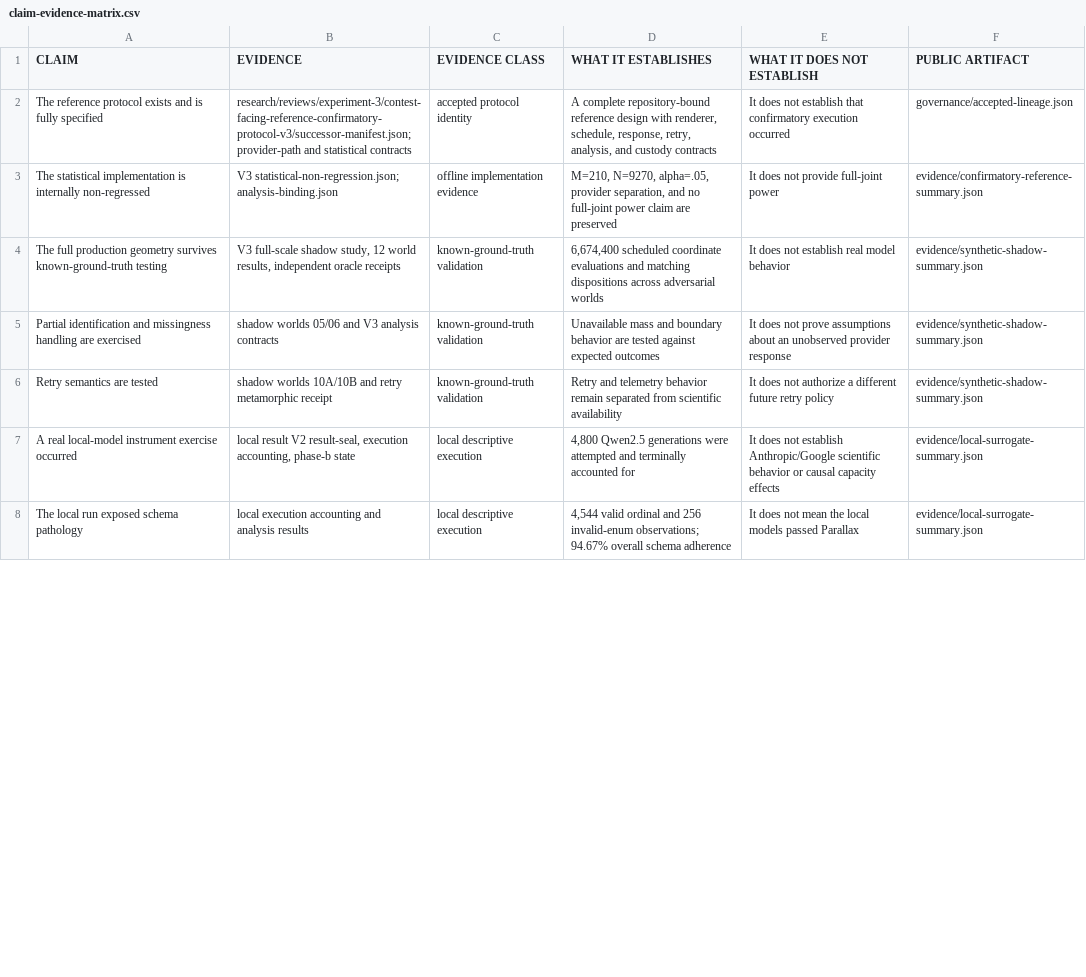
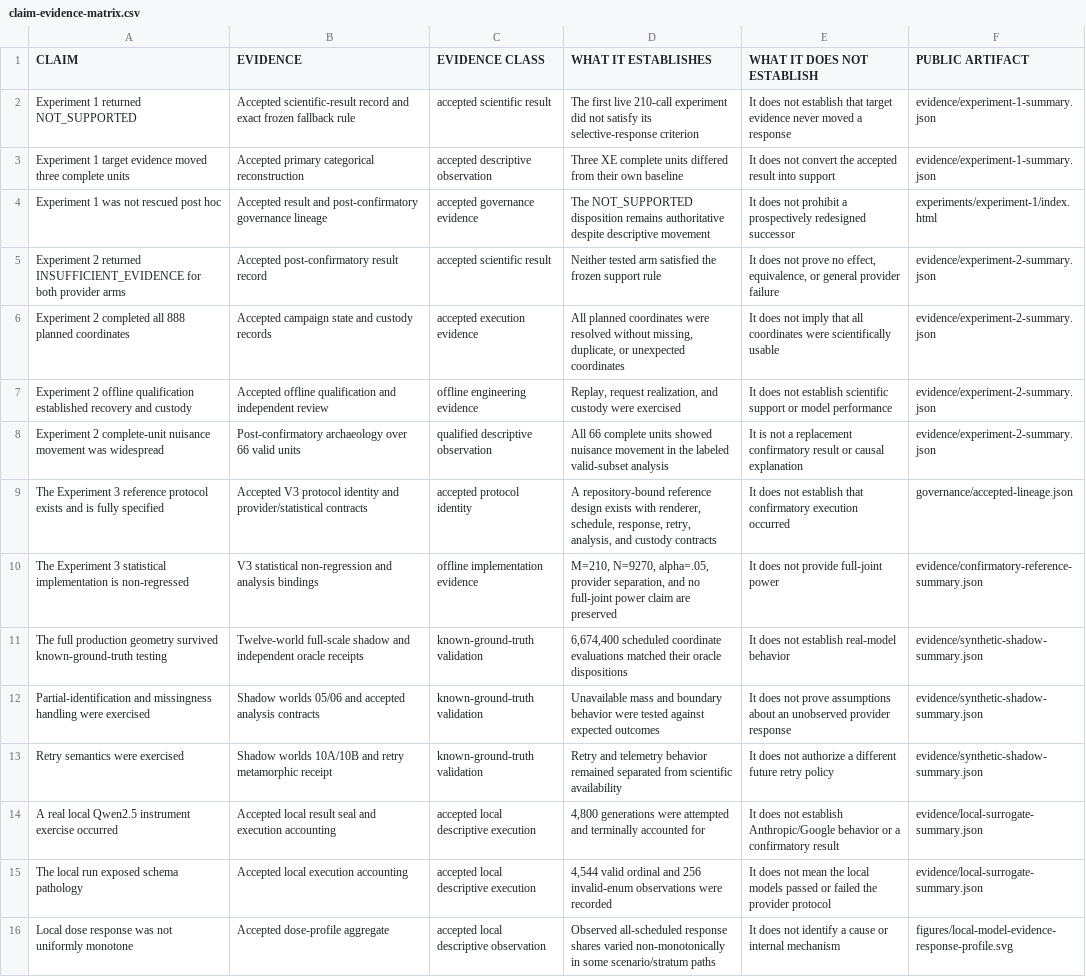
Before and after one commit to kevinadriancervantes/parallax, a CSV file: governance/claim-evidence-matrix.csv, drawn as a sheet; only a part is shown; addresses are those after the commit; the diff covers the shown part only; the diff names each change by its address in the sheet, - before the commit and + after, or states it on an @@ line.

Commit message:
Publish August 23 Parallax research story

```diff
--- a/governance/claim-evidence-matrix.csv
+++ b/governance/claim-evidence-matrix.csv
+row 2: Experiment 1 returned NOT_SUPPORTED | Accepted scientific-result record and exact frozen fallback rule | accepted scientific result | The first live 210-call experiment did not satisfy its selective-response criterion | It does not establish that target evidence never moved a response | evidence/experiment-1-summary.json
+row 3: Experiment 1 target evidence moved three complete units | Accepted primary categorical reconstruction | accepted descriptive observation | Three XE complete units differed from their own baseline | It does not convert the accepted result into support | evidence/experiment-1-summary.json
+row 4: Experiment 1 was not rescued post hoc | Accepted result and post-confirmatory governance lineage | accepted governance evidence | The NOT_SUPPORTED disposition remains authoritative despite descriptive movement | It does not prohibit a prospectively redesigned successor | experiments/experiment-1/index.html
+row 5: Experiment 2 returned INSUFFICIENT_EVIDENCE for both provider arms | Accepted post-confirmatory result record | accepted scientific result | Neither tested arm satisfied the frozen support rule | It does not prove no effect, equivalence, or general provider failure | evidence/experiment-2-summary.json
+row 6: Experiment 2 completed all 888 planned coordinates | Accepted campaign state and custody records | accepted execution evidence | All planned coordinates were resolved without missing, duplicate, or unexpected coordinates | It does not imply that all coordinates were scientifically usable | evidence/experiment-2-summary.json
+row 7: Experiment 2 offline qualification established recovery and custody | Accepted offline qualification and independent review | offline engineering evidence | Replay, request realization, and custody were exercised | It does not establish scientific support or model performance | evidence/experiment-2-summary.json
+row 8: Experiment 2 complete-unit nuisance movement was widespread | Post-confirmatory archaeology over 66 valid units | qualified descriptive observation | All 66 complete units showed nuisance movement in the labeled valid-subset analysis | It is not a replacement confirmatory result or causal explanation | evidence/experiment-2-summary.json
-A9 (CLAIM): The reference protocol…
+A9 (CLAIM): The Experiment 3 reference protocol…
-B9 (EVIDENCE): research/reviews/experiment-3/contest-facing-reference-confirmatory-protocol-v3/successor-manifest.json; provider-path and statistical contracts
+B9 (EVIDENCE): Accepted V3 protocol identity and provider/statistical contracts
-D9 (WHAT IT ESTABLISHES): A complete repository-bound reference design with renderer,…
+D9 (WHAT IT ESTABLISHES): A repository-bound reference design exists with renderer,…
-A10 (CLAIM): The statistical implementation is internally non-regressed
+A10 (CLAIM): The Experiment 3 statistical implementation is non-regressed
-B10 (EVIDENCE): V3 statistical-non-regression.json; analysis-binding.json
+B10 (EVIDENCE): V3 statistical non-regression and analysis bindings
-A11 (CLAIM): …production geometry survives known-ground-truth testing
+A11 (CLAIM): …production geometry survived known-ground-truth testing
-B11 (EVIDENCE): V3 full-scale shadow study, 12 world results, independent oracle…
+B11 (EVIDENCE): Twelve-world full-scale shadow and independent oracle…
-D11 (WHAT IT ESTABLISHES): …coordinate evaluations and matching dispositions across adversarial worlds
+D11 (WHAT IT ESTABLISHES): …coordinate evaluations matched their oracle dispositions
-E11 (WHAT IT DOES NOT ESTABLISH): It does not establish real model behavior
+E11 (WHAT IT DOES NOT ESTABLISH): It does not establish real-model behavior
-A12 (CLAIM): Partial identification and missingness handling are exercised
+A12 (CLAIM): Partial-identification and missingness handling were exercised
-B12 (EVIDENCE): shadow worlds 05/06 and V3 analysis contracts
+B12 (EVIDENCE): Shadow worlds 05/06 and accepted analysis contracts
-D12 (WHAT IT ESTABLISHES): …boundary behavior are tested against…
+D12 (WHAT IT ESTABLISHES): …boundary behavior were tested against…
-A13 (CLAIM): Retry semantics are tested
+A13 (CLAIM): Retry semantics were exercised
-B13 (EVIDENCE): shadow worlds 10A/10B…
+B13 (EVIDENCE): Shadow worlds 10A/10B…
-D13 (WHAT IT ESTABLISHES): …telemetry behavior remain separated from…
+D13 (WHAT IT ESTABLISHES): …telemetry behavior remained separated from…
-A14 (CLAIM): A real local-model instrument exercise…
+A14 (CLAIM): A real local Qwen2.5 instrument exercise…
-B14 (EVIDENCE): local result V2 result-seal, execution accounting, phase-b state
+B14 (EVIDENCE): Accepted local result seal and execution accounting
-C14:C15 (EVIDENCE CLASS): local descriptive execution
+C14:C15 (EVIDENCE CLASS): accepted local descriptive execution
-D14 (WHAT IT ESTABLISHES): 4,800 Qwen2.5 generations were…
+D14 (WHAT IT ESTABLISHES): 4,800 generations were…
-E14 (WHAT IT DOES NOT ESTABLISH): …establish Anthropic/Google scientific behavior or causal capacity effects
+E14 (WHAT IT DOES NOT ESTABLISH): …establish Anthropic/Google behavior or a confirmatory result
-B15 (EVIDENCE): local execution accounting and analysis results
+B15 (EVIDENCE): Accepted local execution accounting
-D15 (WHAT IT ESTABLISHES): …256 invalid-enum observations; 94.67% overall schema adherence
+D15 (WHAT IT ESTABLISHES): …256 invalid-enum observations were recorded
-E15 (WHAT IT DOES NOT ESTABLISH): …models passed Parallax
+E15 (WHAT IT DOES NOT ESTABLISH): …models passed or failed the provider protocol
+row 16: Local dose response was not uniformly monotone | Accepted dose-profile aggregate | accepted local descriptive observation | Observed all-scheduled response shares varied non-monotonically in some scenario/stratum paths | It does not identify a cause or internal mechanism | figures/local-model-evidence-response-profile.svg
```
Also changed, not shown: 3 added rows and 26 edited cells elsewhere in this file, 53 other files.
